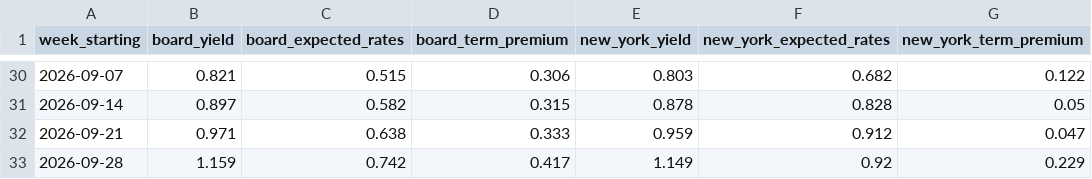
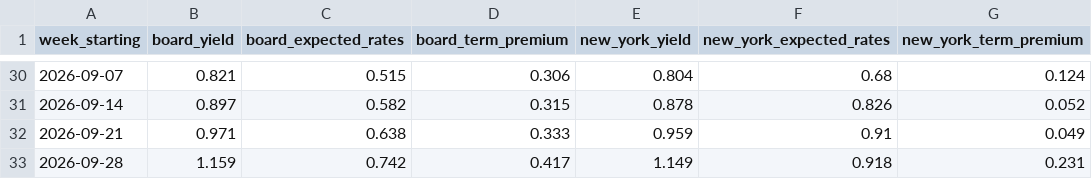
Before and after one commit to nbaulch/nbaulch.github.io, a CSV file: charts/yield-rise-by-model/output/yield-rise-by-model.csv, drawn as a sheet; only a part is shown, gaps mark what is left out; the diff covers the shown part only.

```diff
--- a/charts/yield-rise-by-model/output/yield-rise-by-model.csv
+++ b/charts/yield-rise-by-model/output/yield-rise-by-model.csv
@@ -30,4 +30,4 @@ week_starting,board_yield,board_expected_rates,board_term_premium,new_york_yield
-2026-09-07,0.821,0.515,0.306,0.803,0.682,0.122
-2026-09-14,0.897,0.582,0.315,0.878,0.828,0.05
-2026-09-21,0.971,0.638,0.333,0.959,0.912,0.047
-2026-09-28,1.159,0.742,0.417,1.149,0.92,0.229
+2026-09-07,0.821,0.515,0.306,0.804,0.68,0.124
+2026-09-14,0.897,0.582,0.315,0.878,0.826,0.052
+2026-09-21,0.971,0.638,0.333,0.959,0.91,0.049
+2026-09-28,1.159,0.742,0.417,1.149,0.918,0.231
```
Also changed, not shown: 25 edited cells elsewhere in this file, charts/yield-rise-by-model/data/frb_dkw_nyfed_acm_10_year_2026-09-30.csv, 2 other files.
